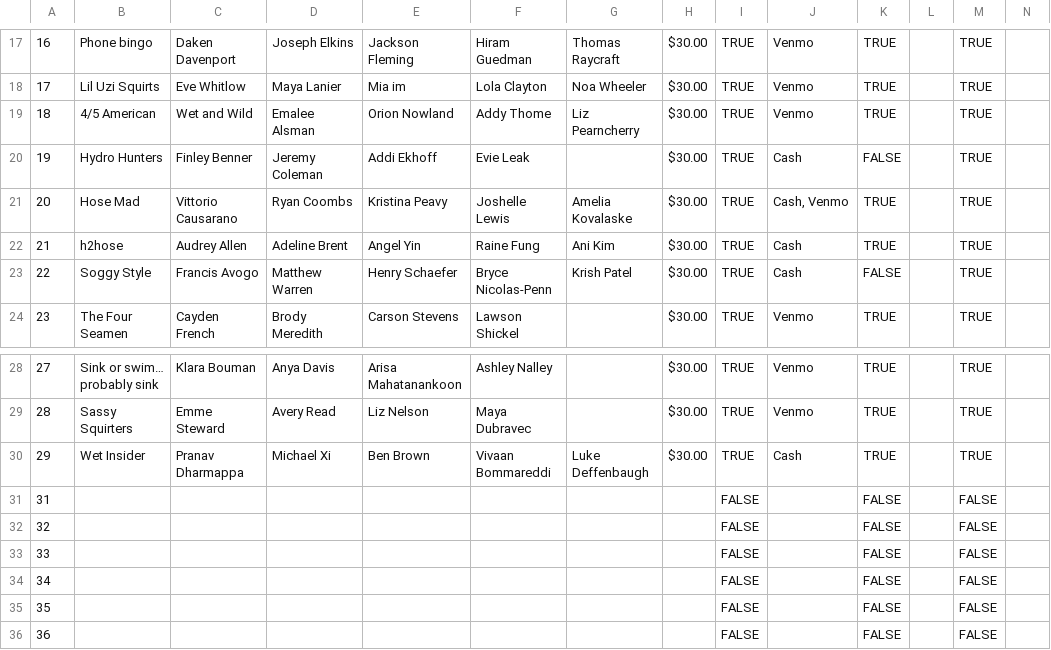
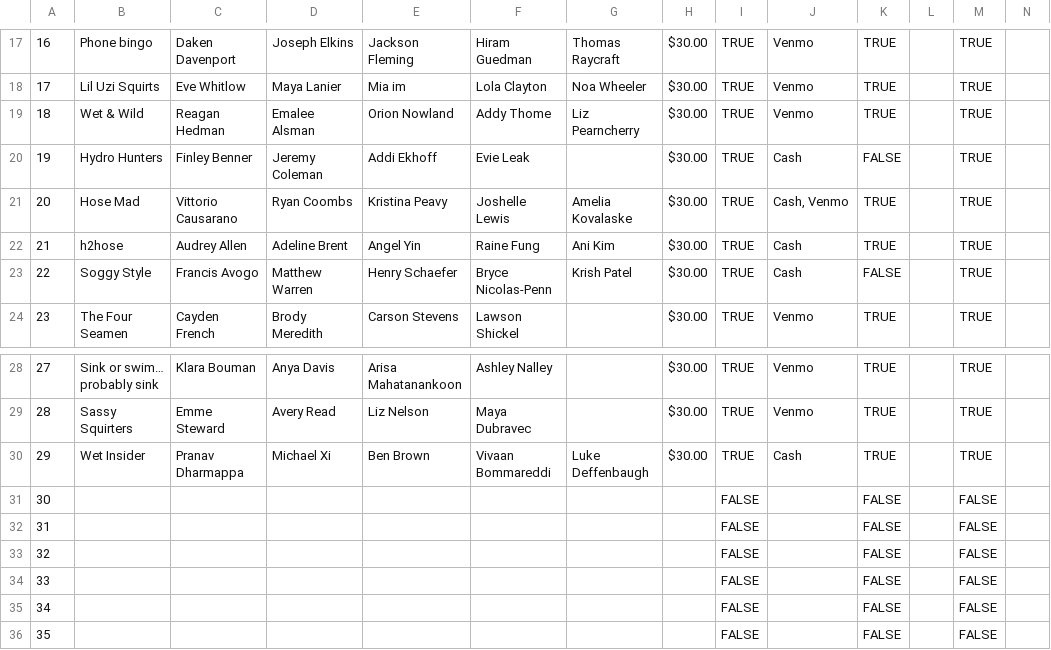
Before and after one commit to MaxMessWithTech/SeniorAssassinApp, a CSV file: SeniorAssassinTeams.csv, drawn as a sheet; only a part is shown, gaps mark what is left out; removed rows and columns are numbered as before the commit, all else as after; rows hold the shown columns only; the diff names each change by its address in the sheet, - before the commit and + after, or states it on an @@ line.

Commit message:
updated teams

```diff
--- a/SeniorAssassinTeams.csv
+++ b/SeniorAssassinTeams.csv
-B19: 4/5 American
+B19: Wet & Wild
-C19: Wet and Wild
+C19: Reagan Hedman
+row 31: 30 |  |  |  |  |  |  |  | FALSE |  | FALSE |  | FALSE
-row 36: 36 |  |  |  |  |  |  |  | FALSE |  | FALSE |  | FALSE
```
